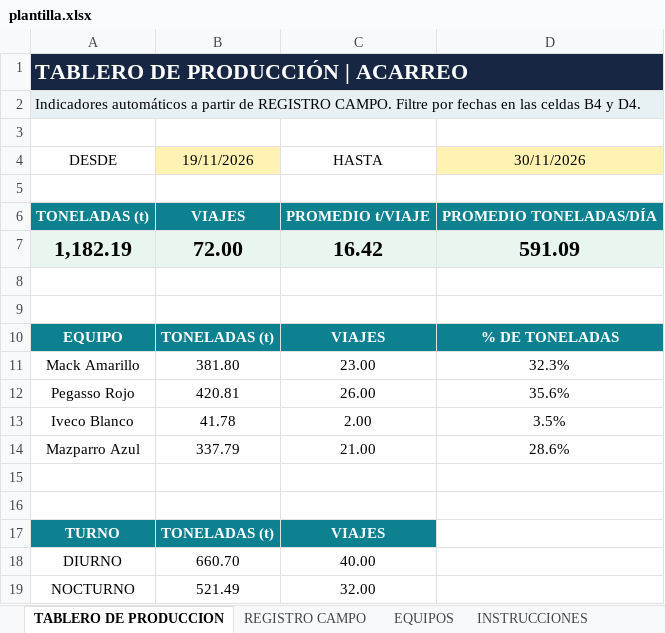
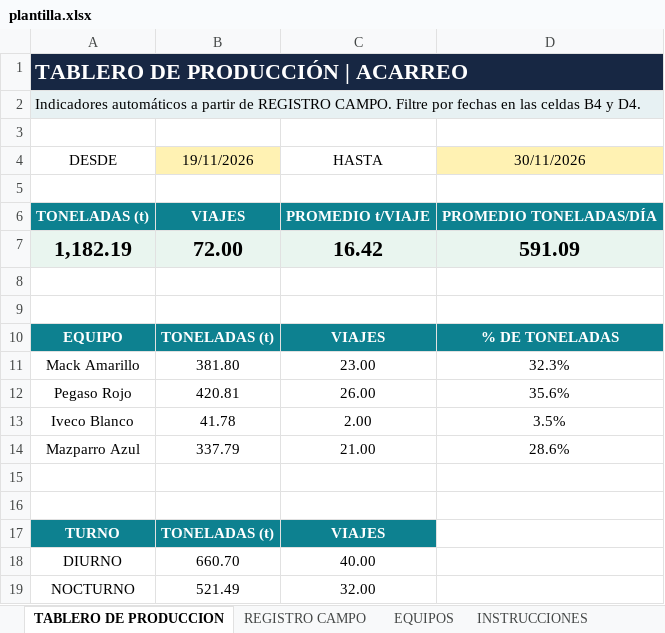
Before and after one commit to BossMetalApp/boss-metal-app, an Excel workbook: plantilla.xlsx, sheet TABLERO DE PRODUCCION, drawn as a sheet; values as stored, in another font and other column widths than the file's, no borders; the diff names each change by its address in the sheet, - before the commit and + after, or states it on an @@ line.

Commit message:
Corregir el nombre de la unidad 44 a Pegaso Rojo

```diff
--- a/plantilla.xlsx (sheet TABLERO DE PRODUCCION)
+++ b/plantilla.xlsx (sheet TABLERO DE PRODUCCION)
-A12 (DESDE): Pegasso Rojo
+A12 (DESDE): Pegaso Rojo
```
Also changed, not shown: sheet REGISTRO CAMPO, sheet EQUIPOS, 3 other files.
